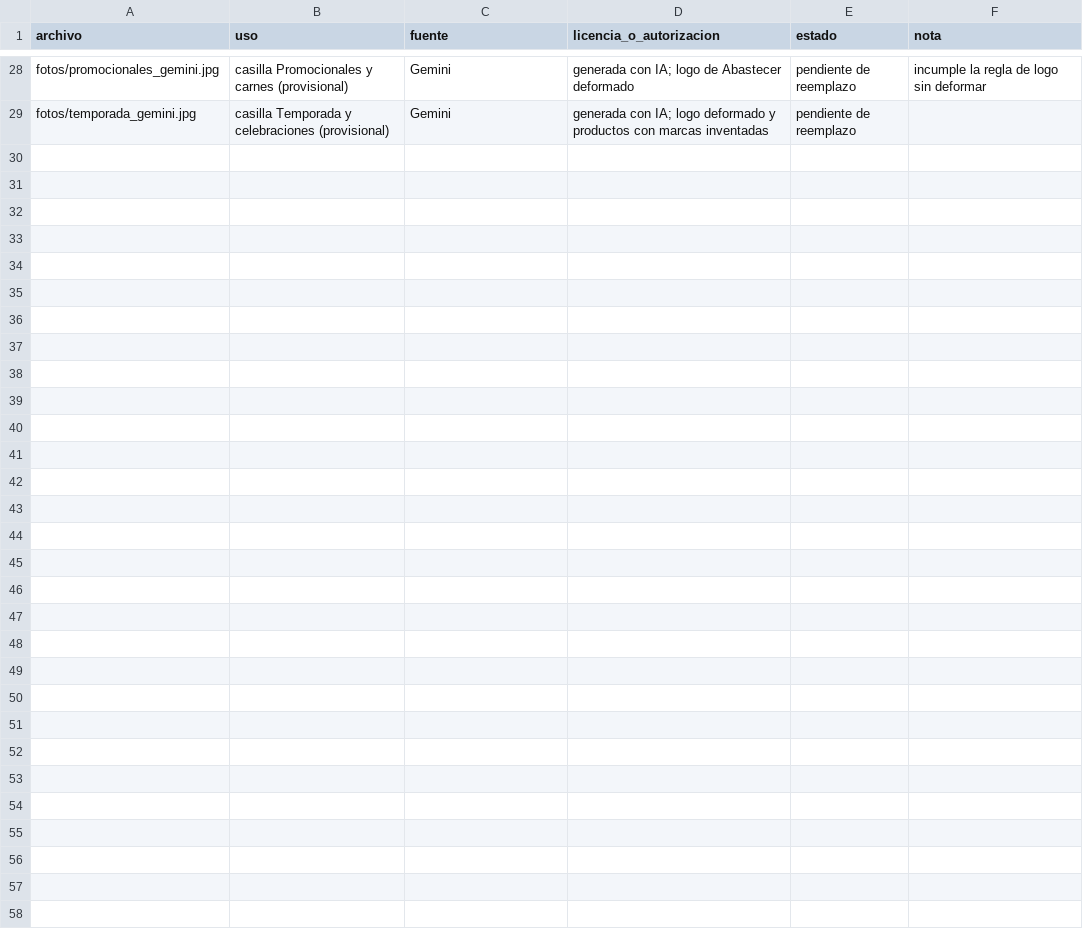
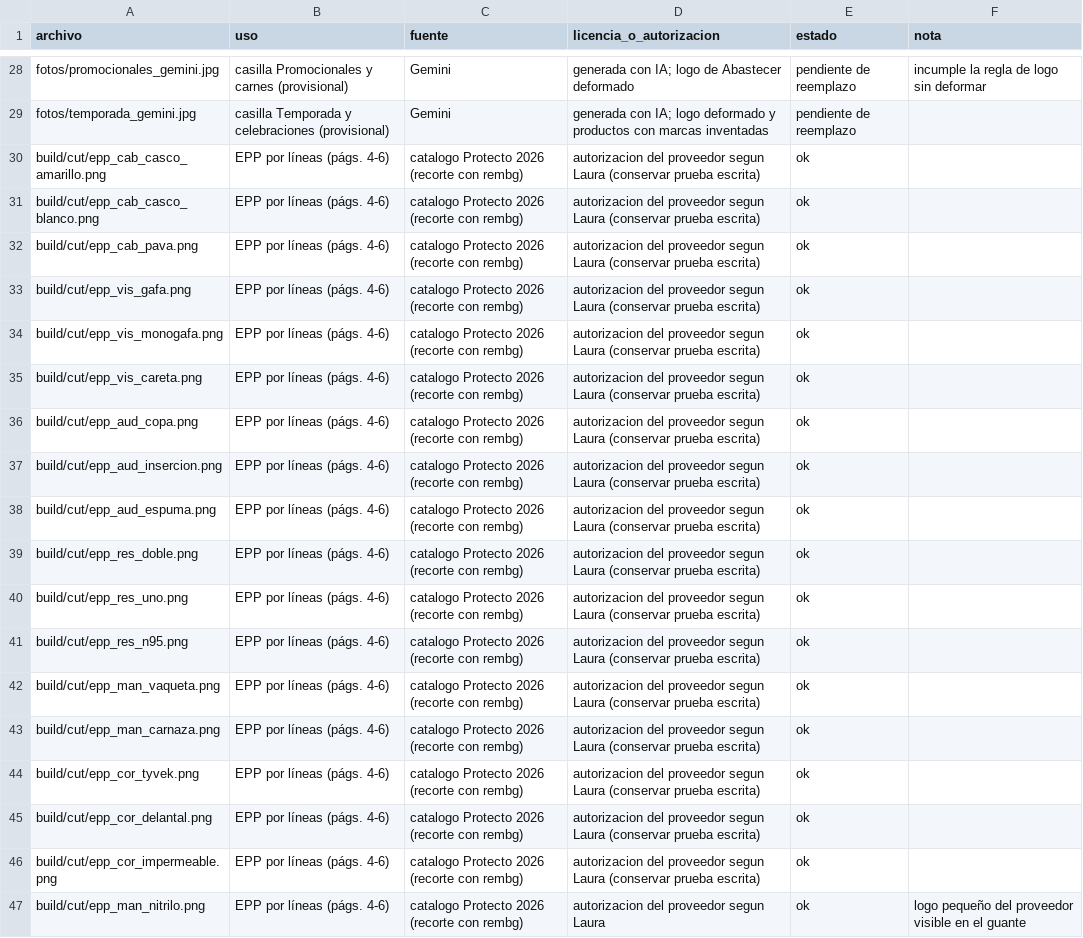
Before and after one commit to AscensoPublico2026/ASCENSO-PUBLICO, a CSV file: abastecer-empresarial/PROCEDENCIA_IMAGENES.csv, drawn as a sheet; only a part is shown, gaps mark what is left out.

```diff
--- a/abastecer-empresarial/PROCEDENCIA_IMAGENES.csv
+++ b/abastecer-empresarial/PROCEDENCIA_IMAGENES.csv
@@ -29 +29,19 @@ fotos/promocionales_gemini.jpg,casilla Promocionales y carnes (provisional),Gemi
 fotos/temporada_gemini.jpg,casilla Temporada y celebraciones (provisional),Gemini,generada con IA; logo deformado y productos con marcas inventadas,pendiente de reemplazo,
+build/cut/epp_cab_casco_amarillo.png,EPP por líneas (págs. 4-6),catalogo Protecto 2026 (recorte con rembg),autorizacion del proveedor segun Laura (conservar prueba escrita),ok,
+build/cut/epp_cab_casco_blanco.png,EPP por líneas (págs. 4-6),catalogo Protecto 2026 (recorte con rembg),autorizacion del proveedor segun Laura (conservar prueba escrita),ok,
+build/cut/epp_cab_pava.png,EPP por líneas (págs. 4-6),catalogo Protecto 2026 (recorte con rembg),autorizacion del proveedor segun Laura (conservar prueba escrita),ok,
+build/cut/epp_vis_gafa.png,EPP por líneas (págs. 4-6),catalogo Protecto 2026 (recorte con rembg),autorizacion del proveedor segun Laura (conservar prueba escrita),ok,
+build/cut/epp_vis_monogafa.png,EPP por líneas (págs. 4-6),catalogo Protecto 2026 (recorte con rembg),autorizacion del proveedor segun Laura (conservar prueba escrita),ok,
+build/cut/epp_vis_careta.png,EPP por líneas (págs. 4-6),catalogo Protecto 2026 (recorte con rembg),autorizacion del proveedor segun Laura (conservar prueba escrita),ok,
+build/cut/epp_aud_copa.png,EPP por líneas (págs. 4-6),catalogo Protecto 2026 (recorte con rembg),autorizacion del proveedor segun Laura (conservar prueba escrita),ok,
+build/cut/epp_aud_insercion.png,EPP por líneas (págs. 4-6),catalogo Protecto 2026 (recorte con rembg),autorizacion del proveedor segun Laura (conservar prueba escrita),ok,
+build/cut/epp_aud_espuma.png,EPP por líneas (págs. 4-6),catalogo Protecto 2026 (recorte con rembg),autorizacion del proveedor segun Laura (conservar prueba escrita),ok,
+build/cut/epp_res_doble.png,EPP por líneas (págs. 4-6),catalogo Protecto 2026 (recorte con rembg),autorizacion del proveedor segun Laura (conservar prueba escrita),ok,
+build/cut/epp_res_uno.png,EPP por líneas (págs. 4-6),catalogo Protecto 2026 (recorte con rembg),autorizacion del proveedor segun Laura (conservar prueba escrita),ok,
+build/cut/epp_res_n95.png,EPP por líneas (págs. 4-6),catalogo Protecto 2026 (recorte con rembg),autorizacion del proveedor segun Laura (conservar prueba escrita),ok,
+build/cut/epp_man_vaqueta.png,EPP por líneas (págs. 4-6),catalogo Protecto 2026 (recorte con rembg),autorizacion del proveedor segun Laura (conservar prueba escrita),ok,
+build/cut/epp_man_carnaza.png,EPP por líneas (págs. 4-6),catalogo Protecto 2026 (recorte con rembg),autorizacion del proveedor segun Laura (conservar prueba escrita),ok,
+build/cut/epp_cor_tyvek.png,EPP por líneas (págs. 4-6),catalogo Protecto 2026 (recorte con rembg),autorizacion del proveedor segun Laura (conservar prueba escrita),ok,
+build/cut/epp_cor_delantal.png,EPP por líneas (págs. 4-6),catalogo Protecto 2026 (recorte con rembg),autorizacion del proveedor segun Laura (conservar prueba escrita),ok,
+build/cut/epp_cor_impermeable.png,EPP por líneas (págs. 4-6),catalogo Protecto 2026 (recorte con rembg),autorizacion del proveedor segun Laura (conservar prueba escrita),ok,
+build/cut/epp_man_nitrilo.png,EPP por líneas (págs. 4-6),catalogo Protecto 2026 (recorte con rembg),autorizacion del proveedor segun Laura,ok,logo pequeño del proveedor visible en el guante
```
Also changed, not shown: 27 other files.
